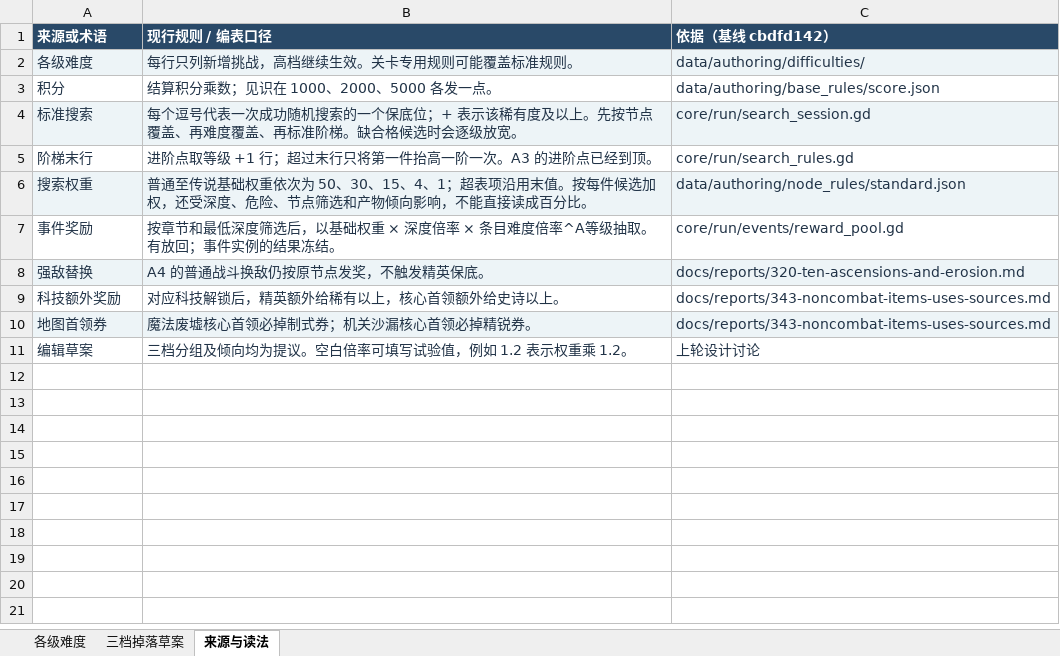
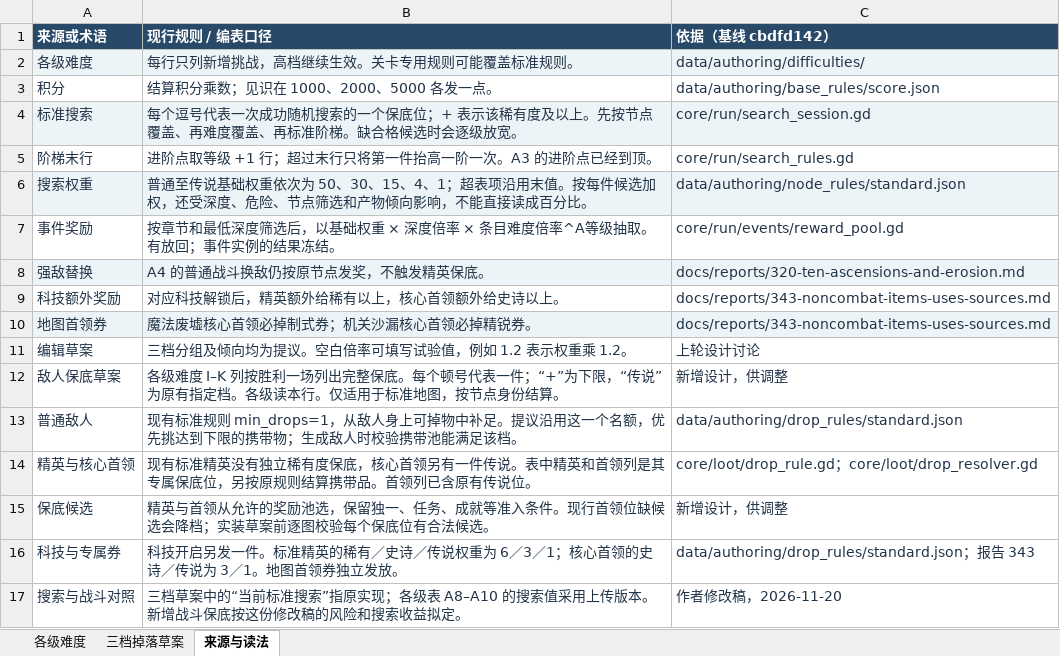
Before and after one commit to oZlUche/packsoudc, an Excel workbook: docs/reports/balance/difficulty/2026-11-20-difficulty-and-drops.xlsx, sheet 来源与读法, drawn as a sheet; values as stored, in another font and other column widths than the file's, no borders; the diff names each change by its address in the sheet, - before the commit and + after, or states it on an @@ line.

```diff
--- a/docs/reports/balance/difficulty/2026-11-20-difficulty-and-drops.xlsx (sheet 来源与读法)
+++ b/docs/reports/balance/difficulty/2026-11-20-difficulty-and-drops.xlsx (sheet 来源与读法)
+row 12: 敌人保底草案 | 各级难度 I–K 列按胜利一场列出完整保底。每个顿号代表一件；“+”为下限，“传说”为原有指定档。各级读本行。仅适用于标准地图，按节点身份结算。 | 新增设计，供调整
+row 13: 普通敌人 | 现有标准规则 min_drops=1，从敌人身上可掉物中补足。提议沿用这一个名额，优先挑达到下限的携带物；生成敌人时校验携带池能满足该档。 | data/authoring/drop_rules/standard.json
+row 14: 精英与核心首领 | 现有标准精英没有独立稀有度保底，核心首领另有一件传说。表中精英和首领列是其专属保底位，另按原规则结算携带品。首领列已含原有传说位。 | core/loot/drop_rule.gd；core/loot/drop_resolver.gd
+row 15: 保底候选 | 精英与首领从允许的奖励池选，保留独一、任务、成就等准入条件。现行首领位缺候选会降档；实装草案前逐图校验每个保底位有合法候选。 | 新增设计，供调整
+row 16: 科技与专属券 | 科技开启另发一件。标准精英的稀有／史诗／传说权重为 6／3／1；核心首领的史诗／传说为 3／1。地图首领券独立发放。 | data/authoring/drop_rules/standard.json；报告 343
+row 17: 搜索与战斗对照 | 三档草案中的“当前标准搜索”指原实现；各级表 A8–A10 的搜索值采用上传版本。新增战斗保底按这份修改稿的风险和搜索收益拟定。 | 作者修改稿，2026-11-20
```
Also changed, not shown: sheet 各级难度.
